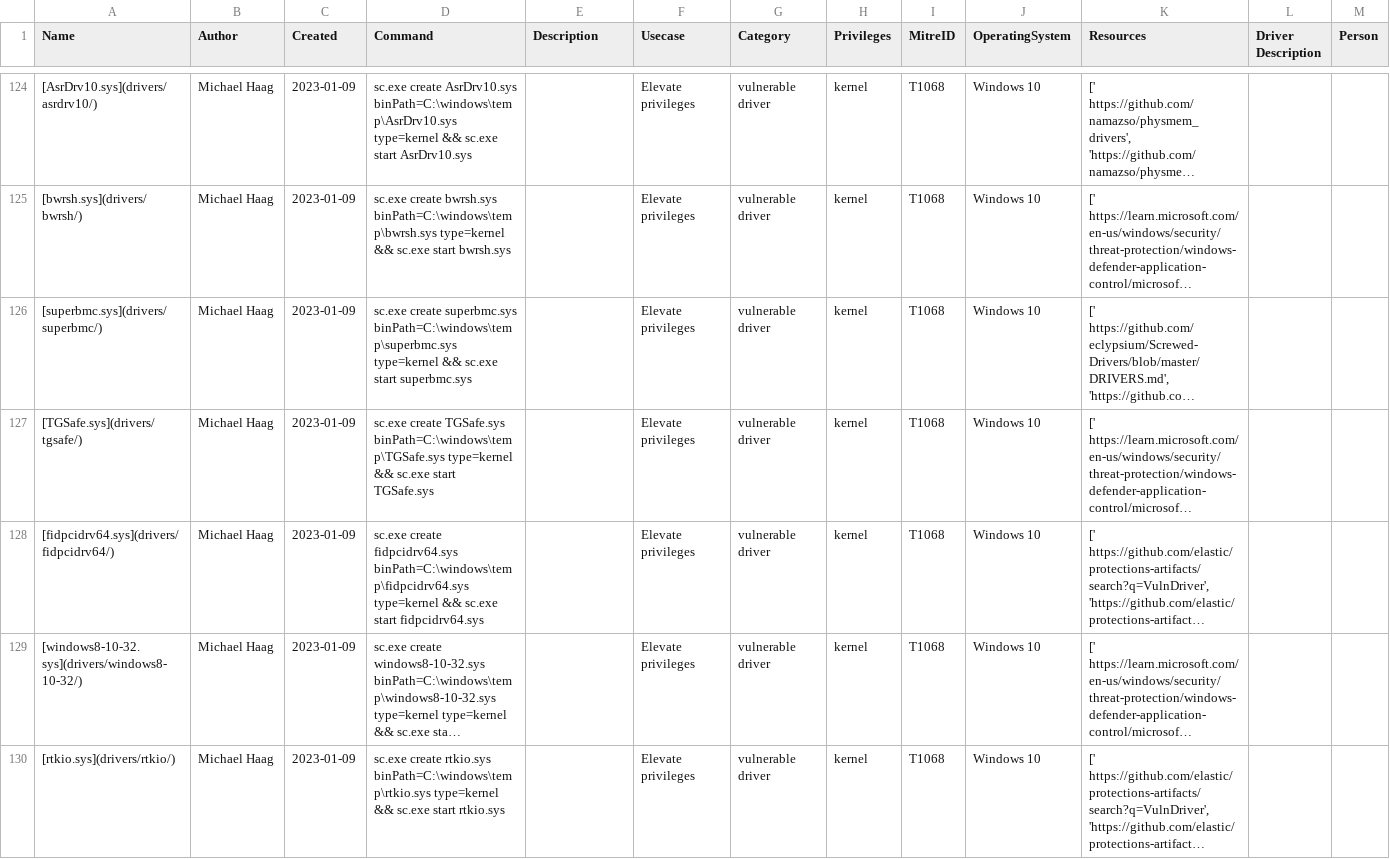
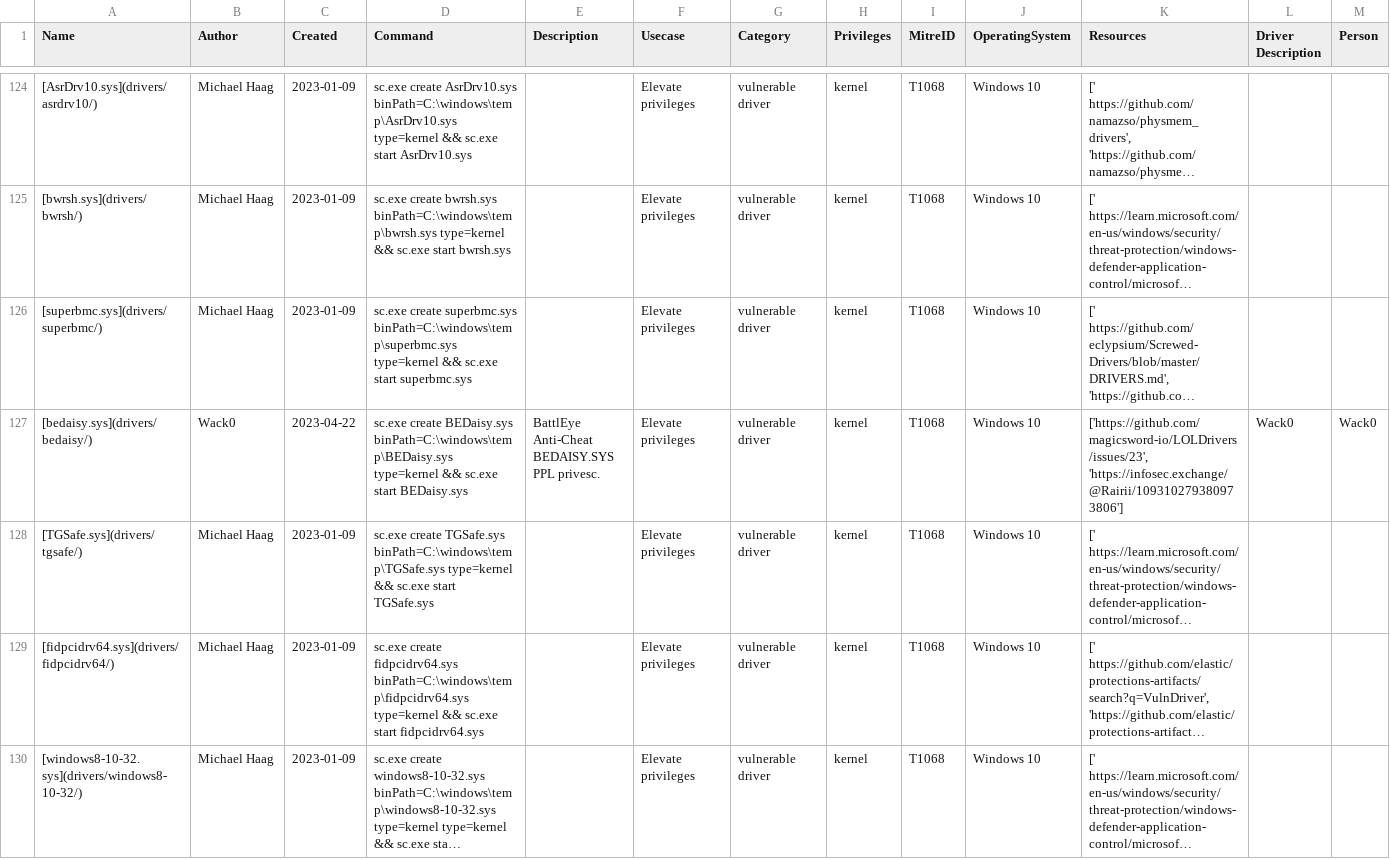
Before and after one commit to magicsword-io/LOLDrivers, a CSV file: loldrivers.io/content/api/drivers.csv, drawn as a sheet; only a part is shown, gaps mark what is left out; the shorter side is filled out with more unchanged rows; long unchanged cells end in …; rows hold the shown columns only; the diff names each change by its address in the sheet, - before the commit and + after, or states it on an @@ line.

```diff
--- a/loldrivers.io/content/api/drivers.csv
+++ b/loldrivers.io/content/api/drivers.csv
+row 127: [bedaisy.sys](drivers/bedaisy/) | Wack0 | 2023-04-22 | sc.exe create BEDaisy.sys binPath=C:\windows\temp\BEDaisy.sys type=kernel && sc.exe start BEDaisy.sys | BattlEye Anti-Cheat BEDAISY.SYS PPL privesc. | Elevate privileges | vulnerable driver | kernel | T1068 | Windows 10 | ['https://github.com/magicsword-io/LOLDrivers/issues/23', 'https://infosec.exchange/@Rairii/109310279380973806'] | Wack0 | Wack0
```
Also changed, not shown: loldrivers.io/content/drivers_table.csv, 10 other files.
